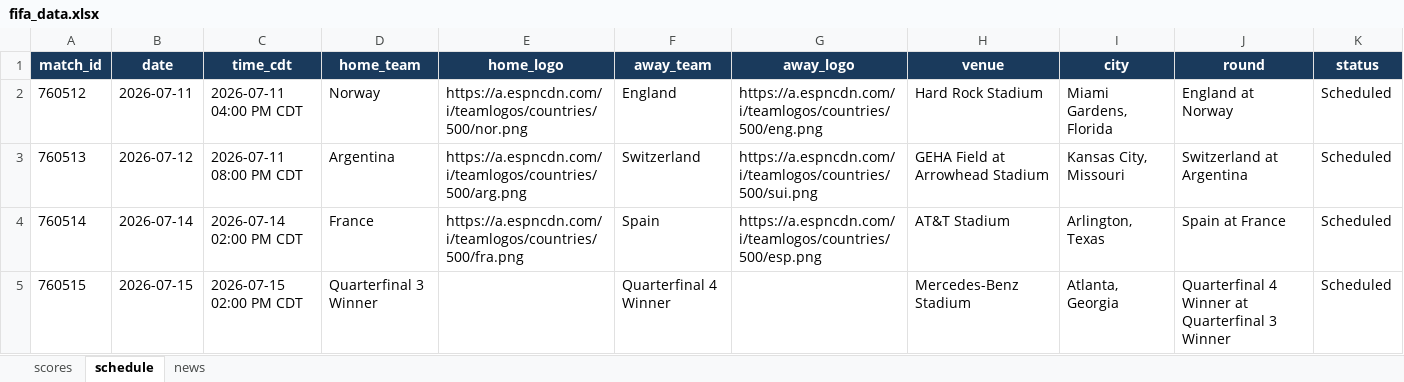
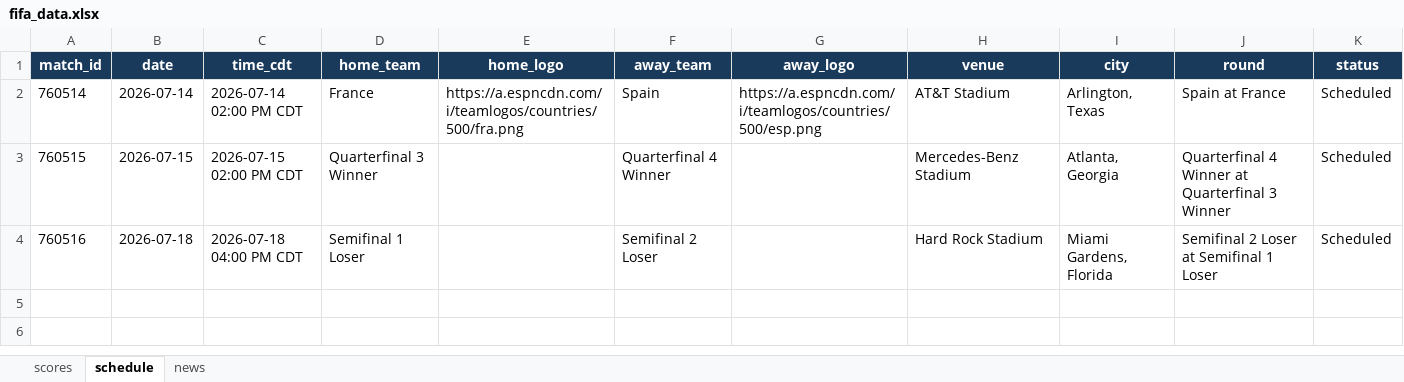
Before and after one commit to bibhu2020/media, an Excel workbook: fifa/fifa_data.xlsx, sheet schedule, drawn as a sheet; values as stored, in another font and other column widths than the file's, no borders; removed rows and columns are numbered as before the commit, all else as after; the diff names each change by its address in the sheet, - before the commit and + after, or states it on an @@ line.

```diff
--- a/fifa/fifa_data.xlsx (sheet schedule)
+++ b/fifa/fifa_data.xlsx (sheet schedule)
-row 2: 760512 | 2026-07-11 | 2026-07-11 04:00 PM CDT | Norway | https://a.espncdn.com/i/teamlogos/countries/500/nor.png | England | https://a.espncdn.com/i/teamlogos/countries/500/eng.png | Hard Rock Stadium | Miami Gardens, Florida | England at Norway | Scheduled
-row 3: 760513 | 2026-07-12 | 2026-07-11 08:00 PM CDT | Argentina | https://a.espncdn.com/i/teamlogos/countries/500/arg.png | Switzerland | https://a.espncdn.com/i/teamlogos/countries/500/sui.png | GEHA Field at Arrowhead Stadium | Kansas City, Missouri | Switzerland at Argentina | Scheduled
+row 4: 760516 | 2026-07-18 | 2026-07-18 04:00 PM CDT | Semifinal 1 Loser |  | Semifinal 2 Loser |  | Hard Rock Stadium | Miami Gardens, Florida | Semifinal 2 Loser at Semifinal 1 Loser | Scheduled
```
Also changed, not shown: sheet news.
